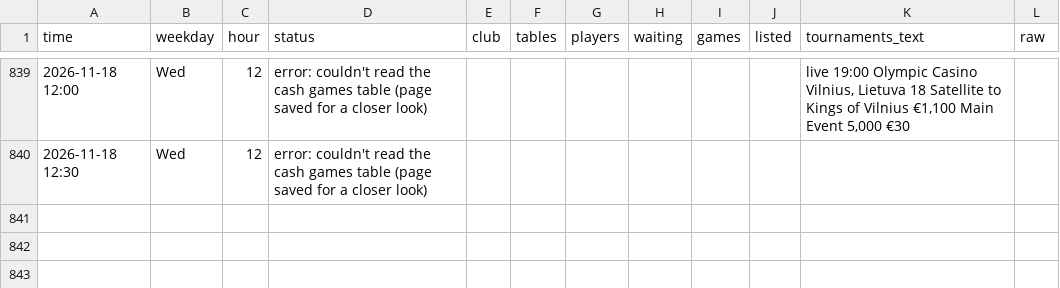
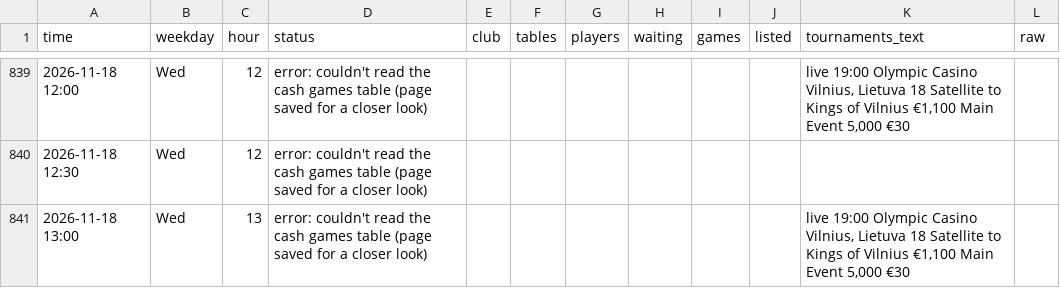
Before and after one commit to legendtoss/kings-tracker, a CSV file: data/olympic-vilnius/2026-11.csv, drawn as a sheet; only a part is shown, gaps mark what is left out; the diff names each change by its address in the sheet, - before the commit and + after, or states it on an @@ line.

```diff
--- a/data/olympic-vilnius/2026-11.csv
+++ b/data/olympic-vilnius/2026-11.csv
+row 841: 2026-11-18 13:00 | Wed | 13 | error: couldn't read the cash games table (page saved for a closer look) |  |  |  |  |  |  | live 19:00 Olympic Casino Vilnius, Lietuva 18 Satellite to Kings of Vilnius €1,100 Main Event 5,000 €30
```
Also changed, not shown: data/2026-11.csv, data/cardcasino/2026-11.csv, 13 other files.
